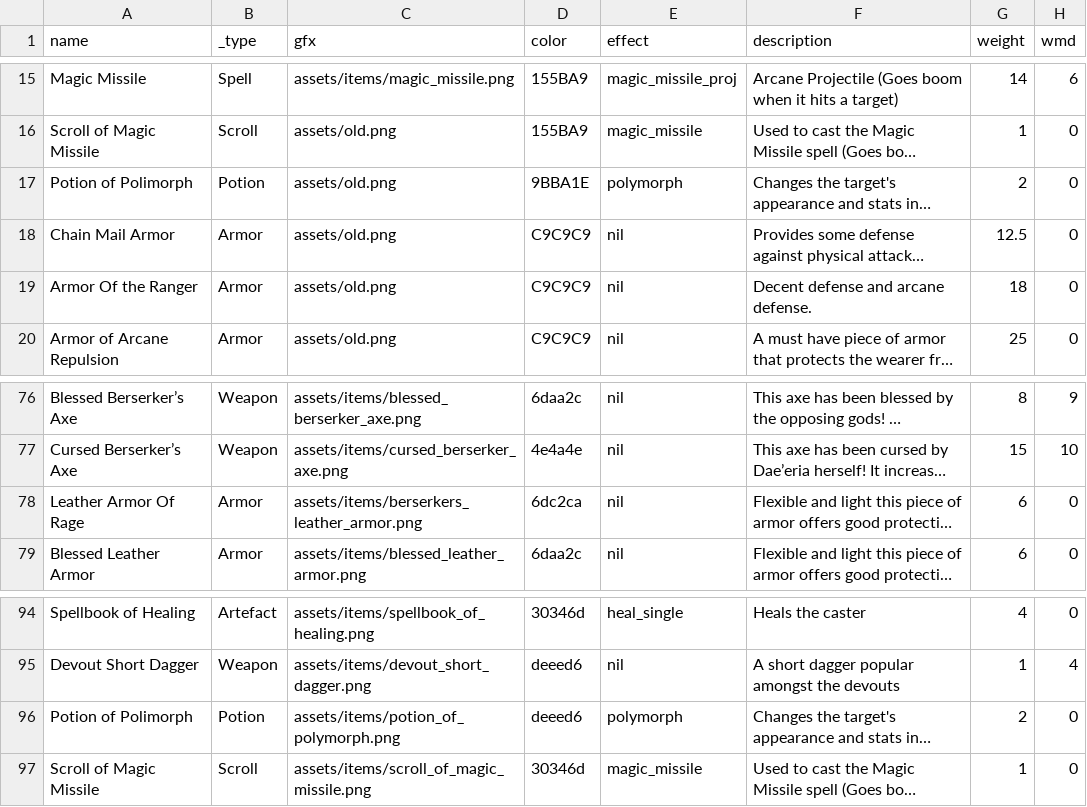
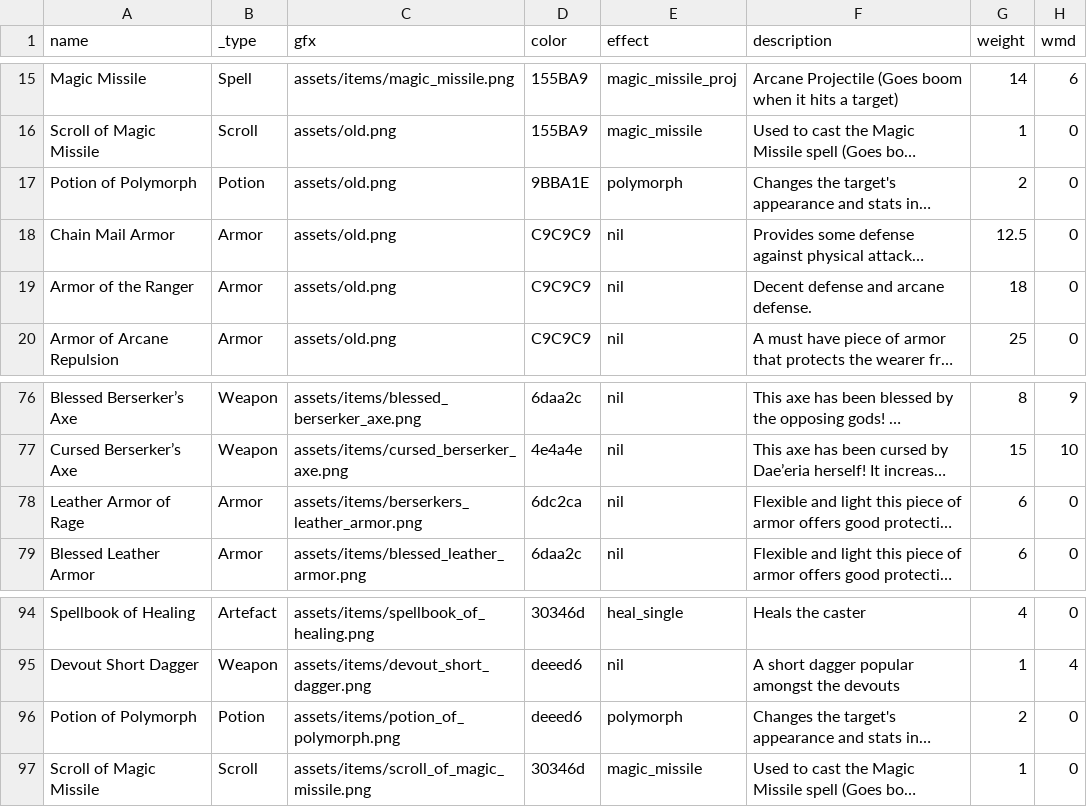
Before and after one commit to BacioiuC/Ebony-Spire--Heresy, a CSV file: data/items.csv, drawn as a sheet; only a part is shown, gaps mark what is left out; long unchanged cells end in …; the diff names each change by its address in the sheet, - before the commit and + after, or states it on an @@ line.

```diff
--- a/data/items.csv
+++ b/data/items.csv
-A17 (name): Potion of Polimorph
+A17 (name): Potion of Polymorph
-A19 (name): Armor Of the Ranger
+A19 (name): Armor of the Ranger
-A78 (name): Leather Armor Of Rage
+A78 (name): Leather Armor of Rage
-A96 (name): Potion of Polimorph
+A96 (name): Potion of Polymorph
```
Also changed, not shown: 1 other file.
